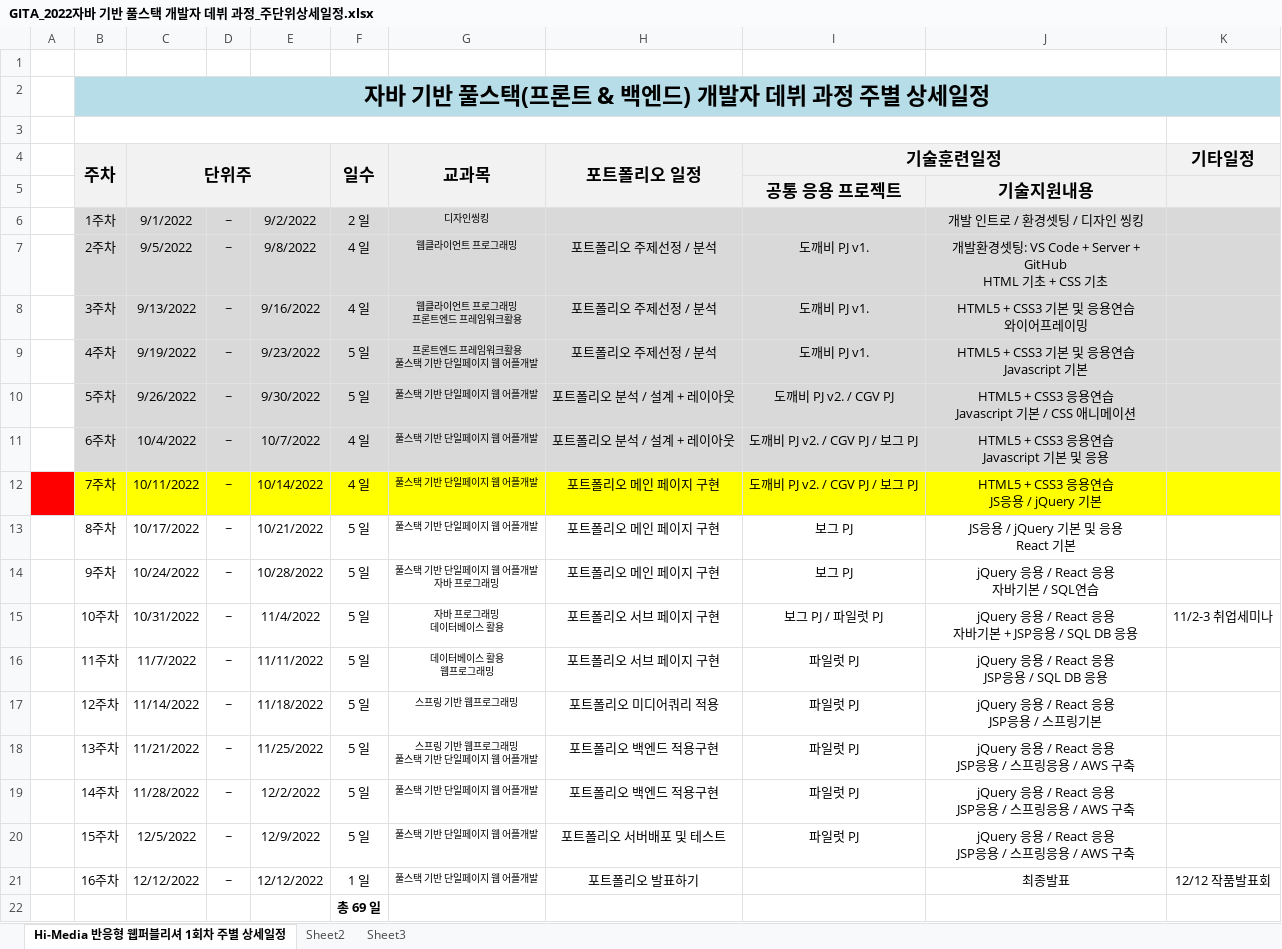
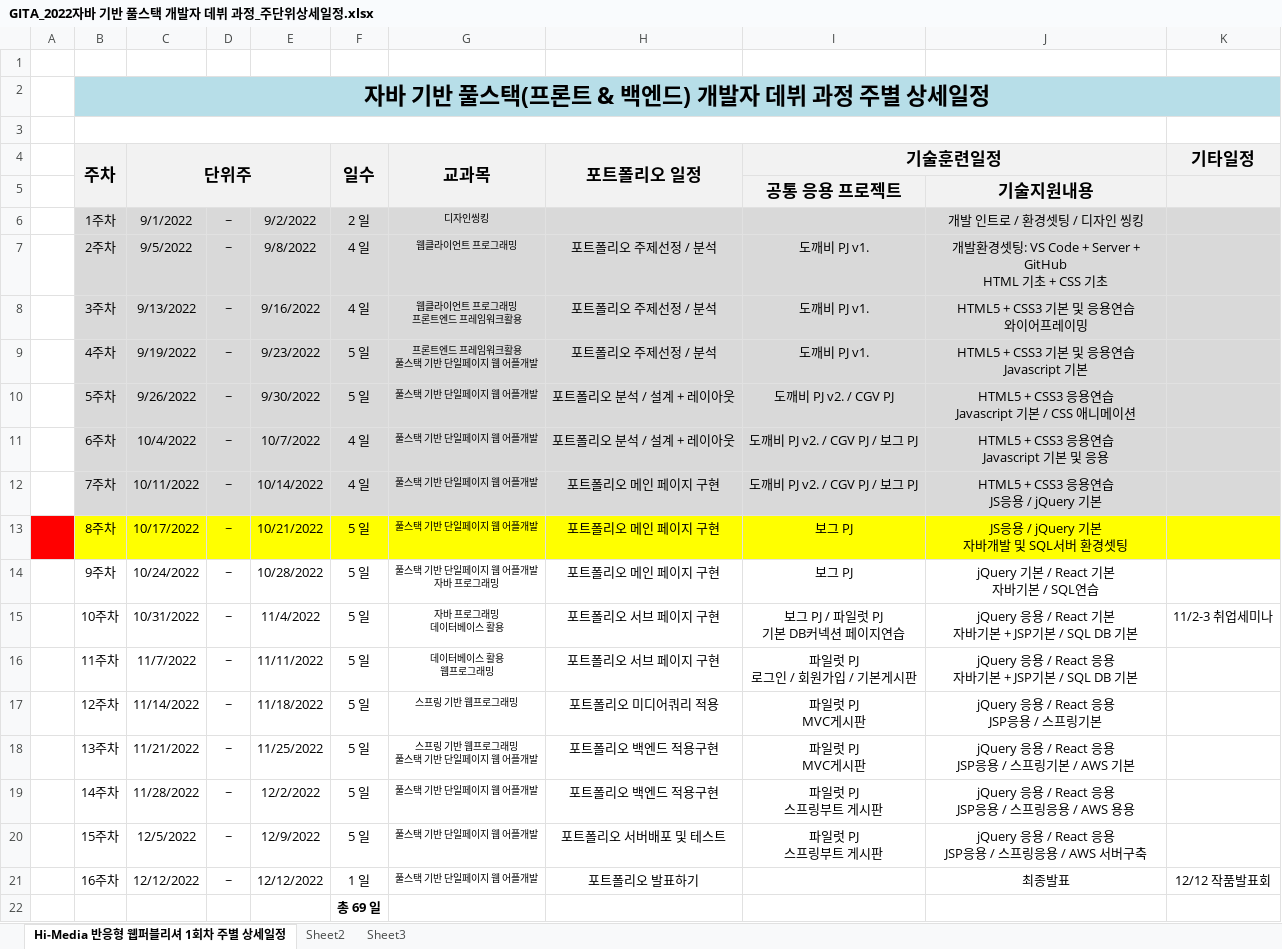
Before and after one commit to tombap8/GITA-FSD-JD22, an Excel workbook: 00.커리큐럼/GITA_2022자바 기반 풀스택 개발자 데뷔 과정_주단위상세일정.xlsx, sheet Hi-Media 반응형 웹퍼블리셔 1회차 주별 상세일정, drawn as a sheet; values as stored, in another font and other column widths than the file's, no borders; ↵ is a line break in a cell; the diff names each change by its address in the sheet, - before the commit and + after, or states it on an @@ line.

Commit message:
ss

```diff
--- a/00.커리큐럼/GITA_2022자바 기반 풀스택 개발자 데뷔 과정_주단위상세일정.xlsx (sheet Hi-Media 반응형 웹퍼블리셔 1회차 주별 상세일정)
+++ b/00.커리큐럼/GITA_2022자바 기반 풀스택 개발자 데뷔 과정_주단위상세일정.xlsx (sheet Hi-Media 반응형 웹퍼블리셔 1회차 주별 상세일정)
-A12 fill: #FF0000
+A12 fill: none
-B12:K12 fill: #FFFF00
+B12:K12 fill: #D9D9D9
-A13 fill: none
+A13 fill: #FF0000
-B13:K13 fill: none
+B13:K13 fill: #FFFF00
-J13: JS응용 / jQuery 기본 및 응용 ↵ React 기본
+J13: JS응용 / jQuery 기본 ↵ 자바개발 및 SQL서버 환경셋팅
-J14: jQuery 응용 / React 응용 ↵ 자바기본 / SQL연습
+J14: jQuery 기본 / React 기본 ↵ 자바기본 / SQL연습
-I15 (기술훈련일정): 보그 PJ / 파일럿 PJ
+I15 (기술훈련일정): 보그 PJ / 파일럿 PJ ↵ 기본 DB커넥션 페이지연습
-J15: jQuery 응용 / React 응용 ↵ 자바기본 + JSP응용 / SQL DB 응용
+J15: jQuery 응용 / React 기본 ↵ 자바기본 + JSP기본 / SQL DB 기본
-I16 (기술훈련일정): 파일럿 PJ
+I16 (기술훈련일정): 파일럿 PJ ↵ 로그인 / 회원가입 / 기본게시판
-J16: jQuery 응용 / React 응용 ↵ JSP응용 / SQL DB 응용
+J16: jQuery 응용 / React 응용 ↵ 자바기본 + JSP기본 / SQL DB 기본
-I17:I18 (기술훈련일정): 파일럿 PJ
+I17:I18 (기술훈련일정): 파일럿 PJ ↵ MVC게시판
-J18: jQuery 응용 / React 응용 ↵ JSP응용 / 스프링응용 / AWS 구축
+J18: jQuery 응용 / React 응용 ↵ JSP응용 / 스프링기본 / AWS 기본
-I19:I20 (기술훈련일정): 파일럿 PJ
+I19:I20 (기술훈련일정): 파일럿 PJ ↵ 스프링부트 게시판
-J19: jQuery 응용 / React 응용 ↵ JSP응용 / 스프링응용 / AWS 구축
+J19: jQuery 응용 / React 응용 ↵ JSP응용 / 스프링응용 / AWS 용용
-J20: jQuery 응용 / React 응용 ↵ JSP응용 / 스프링응용 / AWS 구축
+J20: jQuery 응용 / React 응용 ↵ JSP응용 / 스프링응용 / AWS 서버구축
```
